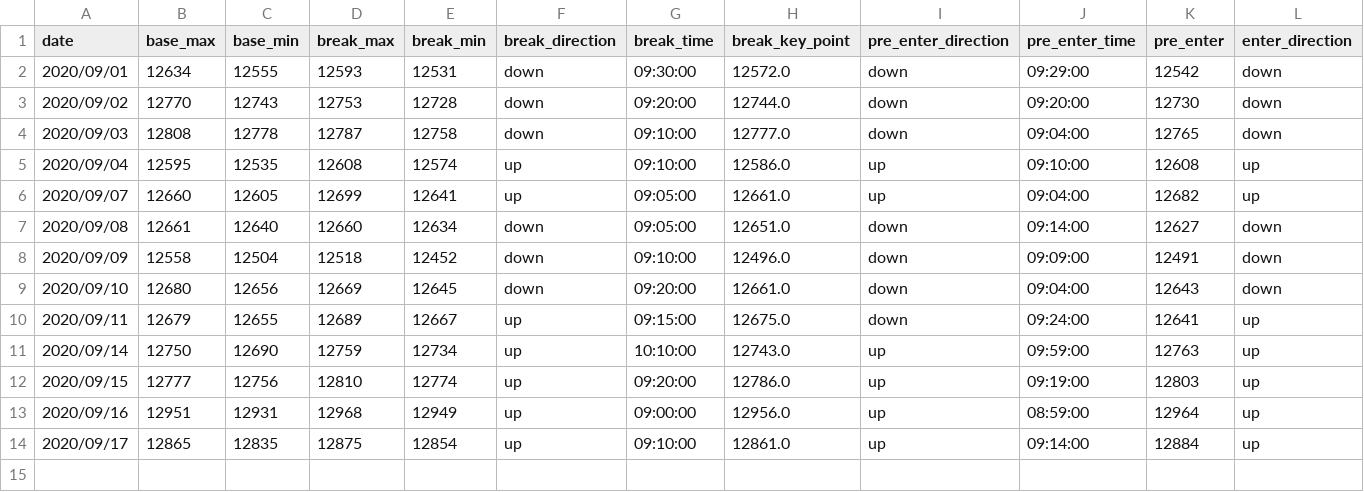
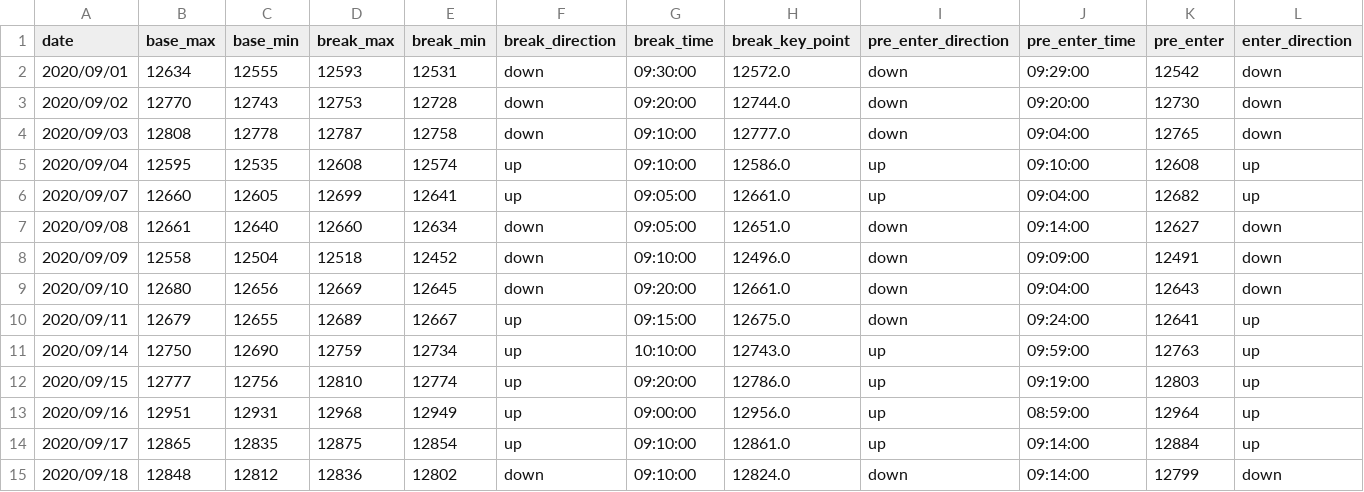
Before and after one commit to ngxial03/Future, a CSV file: out/happy_202009.csv, drawn as a sheet; only a part is shown; rows hold the shown columns only; the diff names each change by its address in the sheet, - before the commit and + after, or states it on an @@ line.

```diff
--- a/out/happy_202009.csv
+++ b/out/happy_202009.csv
+row 15: 2020/09/18 | 12848 | 12812 | 12836 | 12802 | down | 09:10:00 | 12824.0 | down | 09:14:00 | 12799 | down
```
Also changed, not shown: out/happy_total.csv, out/max_min_total.csv, 2 other files.
